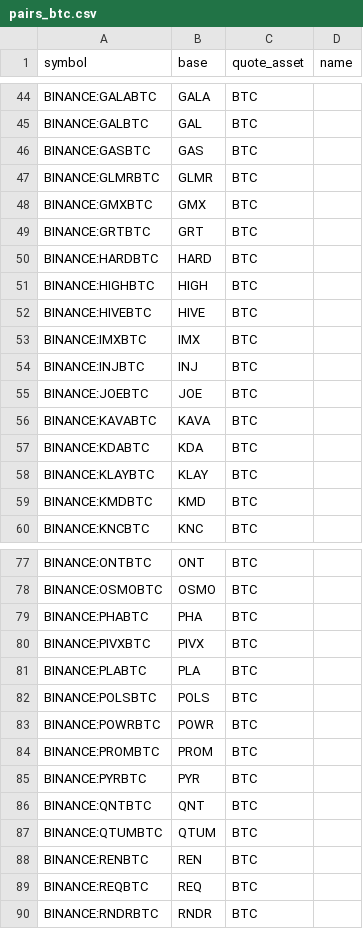
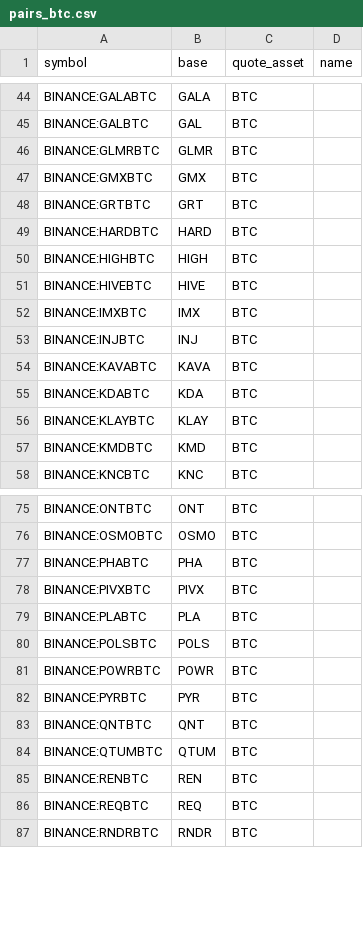
Before and after one commit to avatar-lavventura/trade_bot, a CSV file: tradingview-alerts/pairs_btc.csv, drawn as a sheet; only a part is shown, gaps mark what is left out.

```diff
--- a/tradingview-alerts/pairs_btc.csv
+++ b/tradingview-alerts/pairs_btc.csv
@@ -45,3 +45,2 @@ BINANCE:GALABTC,GALA,BTC,
 BINANCE:GALBTC,GAL,BTC,
-BINANCE:GASBTC,GAS,BTC,
 BINANCE:GLMRBTC,GLMR,BTC,
@@ -54,3 +53,2 @@ BINANCE:IMXBTC,IMX,BTC,
 BINANCE:INJBTC,INJ,BTC,
-BINANCE:JOEBTC,JOE,BTC,
 BINANCE:KAVABTC,KAVA,BTC,
@@ -83,3 +81,2 @@ BINANCE:POLSBTC,POLS,BTC,
 BINANCE:POWRBTC,POWR,BTC,
-BINANCE:PROMBTC,PROM,BTC,
 BINANCE:PYRBTC,PYR,BTC,
```
Also changed, not shown: tradingview-alerts/pairs_busd.csv, tradingview-alerts/pairs_usdt.csv, 21 other files.
